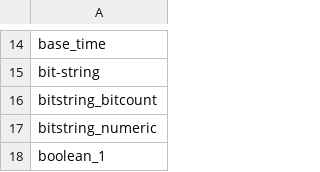
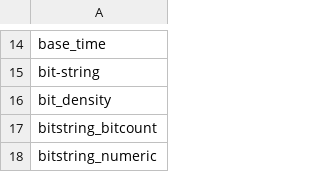
Before and after one commit to rayaanoidPrime/cp219_project-2, a CSV file: outputs/tables/task2_full/used_fields.csv, drawn as a sheet; only a part is shown, gaps mark what is left out; the shorter side is filled out with more unchanged rows; the diff covers the shown part only; the diff names each change by its address in the sheet, - before the commit and + after, or states it on an @@ line.

```diff
--- a/outputs/tables/task2_full/used_fields.csv
+++ b/outputs/tables/task2_full/used_fields.csv
+row 16: bit_density
```
Also changed, not shown: 32 added rows elsewhere in this file, outputs/tables/task2_full/attack_signatures.csv, outputs/tables/task2_full/clean_numeric_features.csv, 10 other files.
